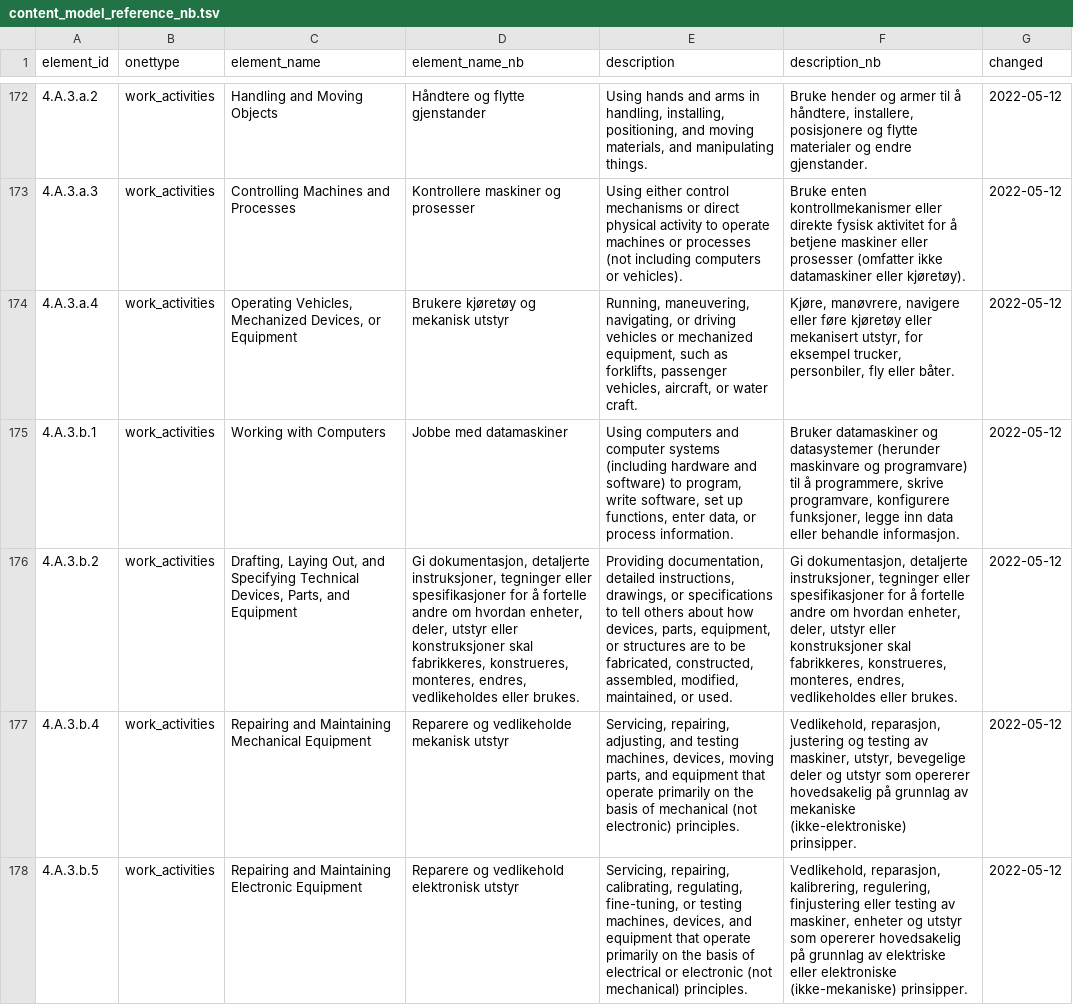
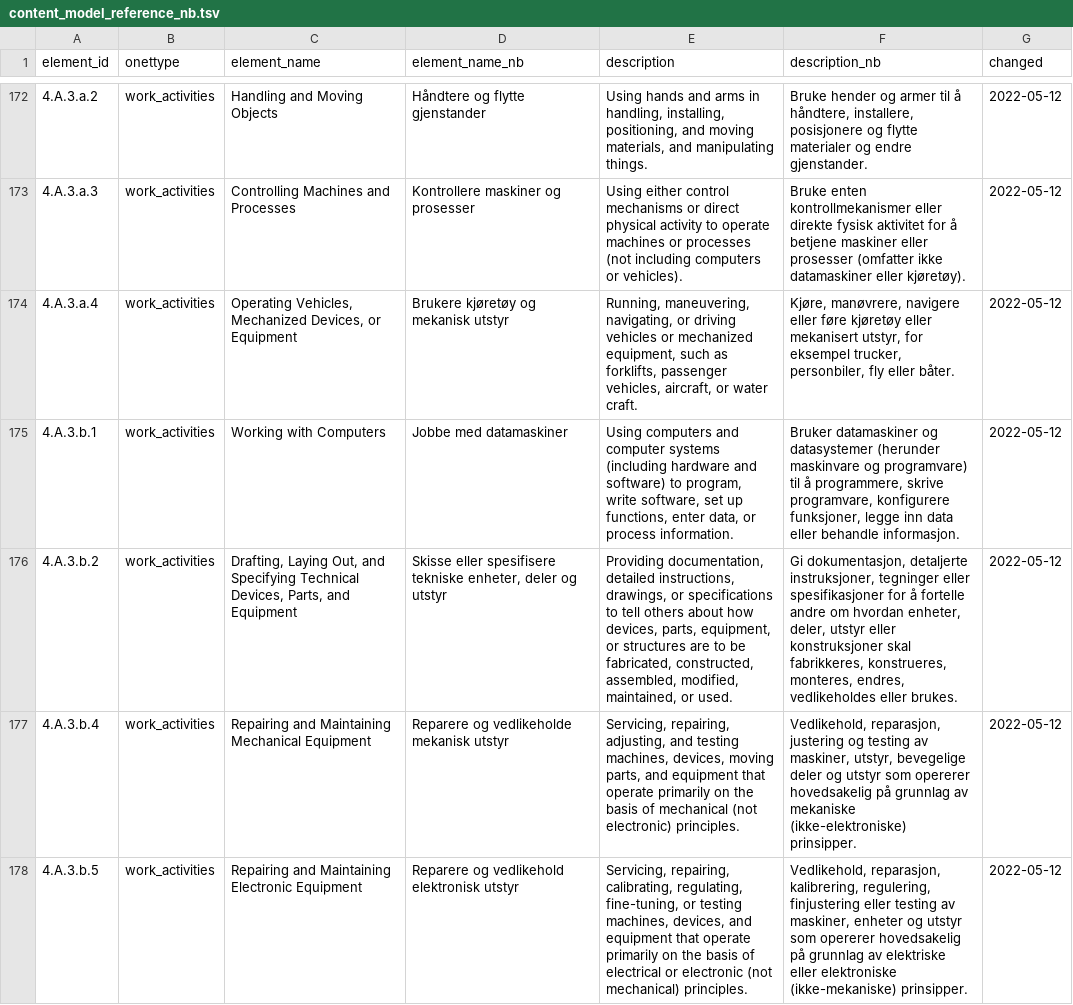
Before and after one commit to haraldgroven/onet_labour_market_stat, a TSV file: translations/content_model_reference_nb.tsv, drawn as a sheet; only a part is shown, gaps mark what is left out; the diff names each change by its address in the sheet, - before the commit and + after, or states it on an @@ line.

Commit message:
tranlation

```diff
--- a/translations/content_model_reference_nb.tsv
+++ b/translations/content_model_reference_nb.tsv
-D176 (element_name_nb): Gi dokumentasjon, detaljerte instruksjoner, tegninger eller spesifikasjoner for å fortelle andre om hvordan enheter, deler, utstyr eller konstruksjoner skal fabrikkeres, konstrueres, monteres, endres, vedlikeholdes eller brukes.
+D176 (element_name_nb): Skisse eller spesifisere tekniske enheter, deler og utstyr
```
